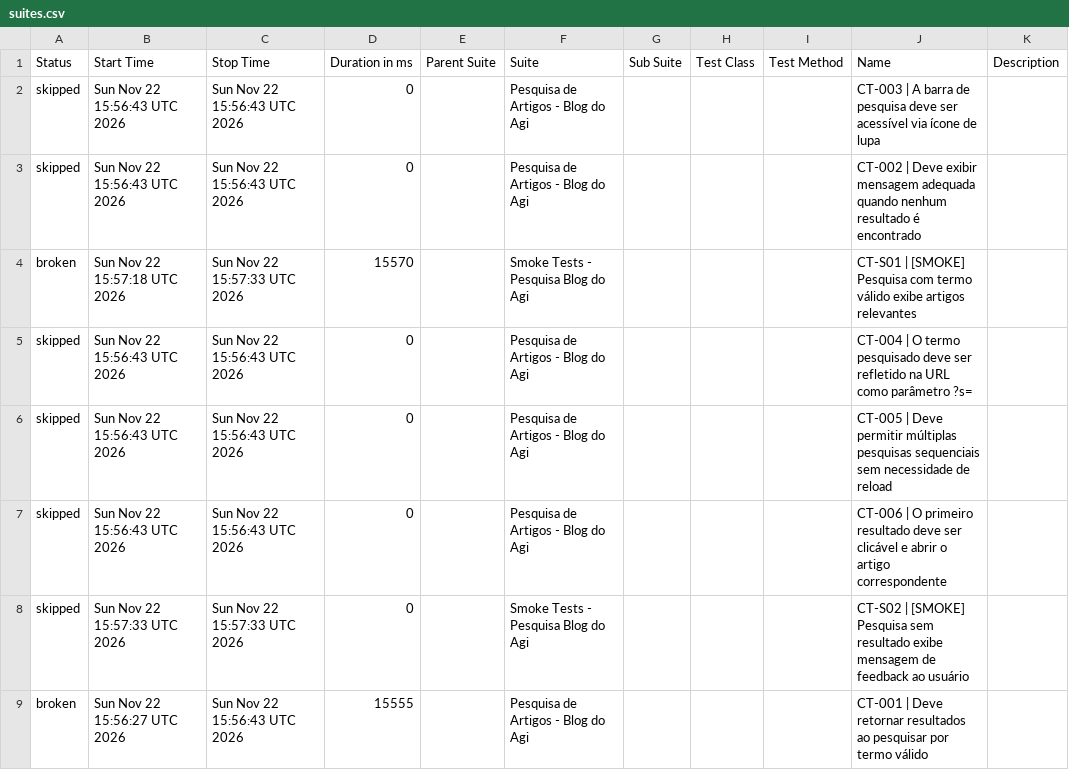
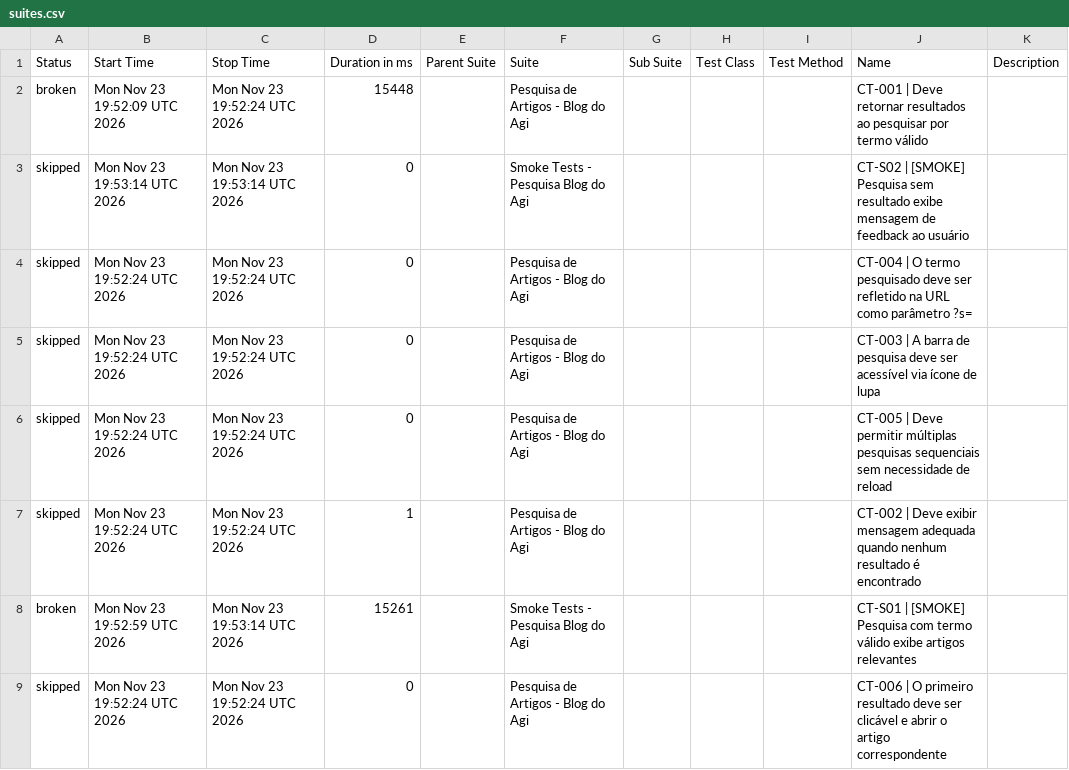
Before and after one commit to FranciscoGeorgeR/blogdoagi-cypress-tests, a CSV file: data/suites.csv, drawn as a sheet.

```diff
--- a/data/suites.csv
+++ b/data/suites.csv
@@ -1,9 +1,9 @@
 "Status","Start Time","Stop Time","Duration in ms","Parent Suite","Suite","Sub Suite","Test Class","Test Method","Name","Description"
-"skipped","Sun Nov 22 15:56:43 UTC 2026","Sun Nov 22 15:56:43 UTC 2026","0","","Pesquisa de Artigos - Blog do Agi","","","","CT-003 | A barra de pesquisa deve ser acessível via ícone de lupa",""
-"skipped","Sun Nov 22 15:56:43 UTC 2026","Sun Nov 22 15:56:43 UTC 2026","0","","Pesquisa de Artigos - Blog do Agi","","","","CT-002 | Deve exibir mensagem adequada quando nenhum resultado é encontrado",""
-"broken","Sun Nov 22 15:57:18 UTC 2026","Sun Nov 22 15:57:33 UTC 2026","15570","","Smoke Tests - Pesquisa Blog do Agi","","","","CT-S01 | [SMOKE] Pesquisa com termo válido exibe artigos relevantes",""
-"skipped","Sun Nov 22 15:56:43 UTC 2026","Sun Nov 22 15:56:43 UTC 2026","0","","Pesquisa de Artigos - Blog do Agi","","","","CT-004 | O termo pesquisado deve ser refletido na URL como parâmetro ?s=",""
-"skipped","Sun Nov 22 15:56:43 UTC 2026","Sun Nov 22 15:56:43 UTC 2026","0","","Pesquisa de Artigos - Blog do Agi","","","","CT-005 | Deve permitir múltiplas pesquisas sequenciais sem necessidade de reload",""
-"skipped","Sun Nov 22 15:56:43 UTC 2026","Sun Nov 22 15:56:43 UTC 2026","0","","Pesquisa de Artigos - Blog do Agi","","","","CT-006 | O primeiro resultado deve ser clicável e abrir o artigo correspondente",""
-"skipped","Sun Nov 22 15:57:33 UTC 2026","Sun Nov 22 15:57:33 UTC 2026","0","","Smoke Tests - Pesquisa Blog do Agi","","","","CT-S02 | [SMOKE] Pesquisa sem resultado exibe mensagem de feedback ao usuário",""
-"broken","Sun Nov 22 15:56:27 UTC 2026","Sun Nov 22 15:56:43 UTC 2026","15555","","Pesquisa de Artigos - Blog do Agi","","","","CT-001 | Deve retornar resultados ao pesquisar por termo válido",""
+"broken","Mon Nov 23 19:52:09 UTC 2026","Mon Nov 23 19:52:24 UTC 2026","15448","","Pesquisa de Artigos - Blog do Agi","","","","CT-001 | Deve retornar resultados ao pesquisar por termo válido",""
+"skipped","Mon Nov 23 19:53:14 UTC 2026","Mon Nov 23 19:53:14 UTC 2026","0","","Smoke Tests - Pesquisa Blog do Agi","","","","CT-S02 | [SMOKE] Pesquisa sem resultado exibe mensagem de feedback ao usuário",""
+"skipped","Mon Nov 23 19:52:24 UTC 2026","Mon Nov 23 19:52:24 UTC 2026","0","","Pesquisa de Artigos - Blog do Agi","","","","CT-004 | O termo pesquisado deve ser refletido na URL como parâmetro ?s=",""
+"skipped","Mon Nov 23 19:52:24 UTC 2026","Mon Nov 23 19:52:24 UTC 2026","0","","Pesquisa de Artigos - Blog do Agi","","","","CT-003 | A barra de pesquisa deve ser acessível via ícone de lupa",""
+"skipped","Mon Nov 23 19:52:24 UTC 2026","Mon Nov 23 19:52:24 UTC 2026","0","","Pesquisa de Artigos - Blog do Agi","","","","CT-005 | Deve permitir múltiplas pesquisas sequenciais sem necessidade de reload",""
+"skipped","Mon Nov 23 19:52:24 UTC 2026","Mon Nov 23 19:52:24 UTC 2026","1","","Pesquisa de Artigos - Blog do Agi","","","","CT-002 | Deve exibir mensagem adequada quando nenhum resultado é encontrado",""
+"broken","Mon Nov 23 19:52:59 UTC 2026","Mon Nov 23 19:53:14 UTC 2026","15261","","Smoke Tests - Pesquisa Blog do Agi","","","","CT-S01 | [SMOKE] Pesquisa com termo válido exibe artigos relevantes",""
+"skipped","Mon Nov 23 19:52:24 UTC 2026","Mon Nov 23 19:52:24 UTC 2026","0","","Pesquisa de Artigos - Blog do Agi","","","","CT-006 | O primeiro resultado deve ser clicável e abrir o artigo correspondente",""
```
Also changed, not shown: 54 other files.
